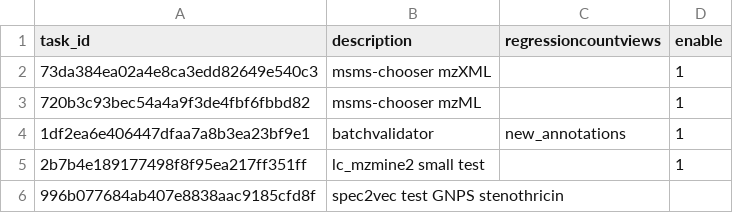
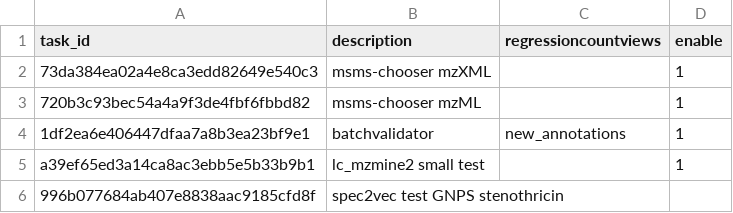
Before and after one commit to CCMS-UCSD/GNPS_Workflows, a CSV file: workflow-integration-misc-tests/test_tasks.csv, drawn as a sheet.

Commit message:
updating test task for mzmine2

```diff
--- a/workflow-integration-misc-tests/test_tasks.csv
+++ b/workflow-integration-misc-tests/test_tasks.csv
@@ -4,3 +4,3 @@ task_id,description,regressioncountviews,enable
 1df2ea6e406447dfaa7a8b3ea23bf9e1,batchvalidator,new_annotations,1
-2b7b4e189177498f8f95ea217ff351ff,lc_mzmine2 small test,,1
+a39ef65ed3a14ca8ac3ebb5e5b33b9b1,lc_mzmine2 small test,,1
 996b077684ab407e8838aac9185cfd8f,spec2vec test GNPS stenothricin,
```
